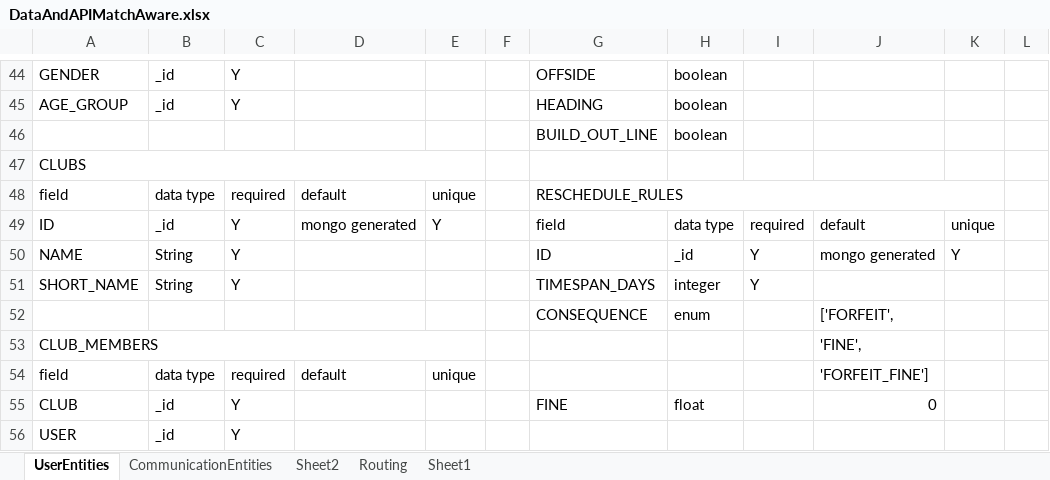
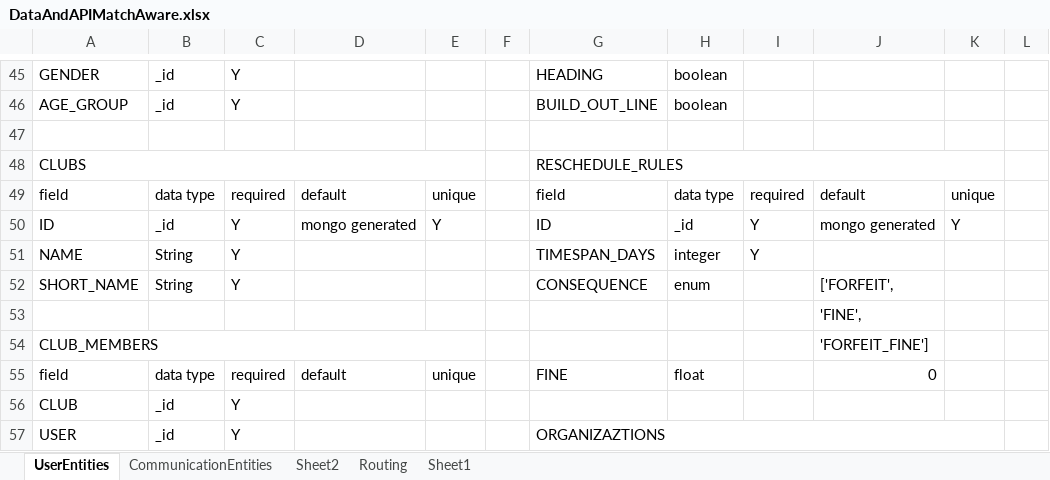
Before and after one commit to patrickborrelli/match-aware, an Excel workbook: documentation/DataAndAPIMatchAware.xlsx, sheet UserEntities, drawn as a sheet; only a part is shown, gaps mark what is left out; values as stored, in another font and other column widths than the file's, no cell formats; removed rows and columns are numbered as before the commit, all else as after; rows hold the shown columns only; the diff covers the shown part only; the diff names each change by its address in the sheet, - before the commit and + after, or states it on an @@ line.

```diff
--- a/documentation/DataAndAPIMatchAware.xlsx (sheet UserEntities)
+++ b/documentation/DataAndAPIMatchAware.xlsx (sheet UserEntities)
-G45: OFFSIDE
+G45: HEADING
-G46: HEADING
+G46: BUILD_OUT_LINE
-G47: BUILD_OUT_LINE
+G47: (empty)
-H47: boolean
+H47: (empty)
-G48: (empty)
+G48: RESCHEDULE_RULES
+G48:K48 merged
-G49: RESCHEDULE_RULES
+G49: field
-G48:K48 merged
-H49: (empty)
+H49: data type
-I49: (empty)
+I49: required
-J49: (empty)
+J49: default
-K49: (empty)
+K49: unique
-G50: field
+G50: ID
-H50: data type
+H50: _id
-I50: required
+I50: Y
-J50: default
+J50: mongo generated
-K50: unique
+K50: Y
-row 50: NAME | String | Y |  |  |  | ID | _id | Y | mongo generated | Y
-A51: SHORT_NAME
+A51: NAME
-A52: (empty)
+A52: SHORT_NAME
-B52: (empty)
+B52: String
-C52: (empty)
+C52: Y
+row 53:  |  |  |  |  |  |  |  |  | 'FINE',
-J54: 'FINE',
+J54: 'FORFEIT_FINE']
-G55: (empty)
+G55: FINE
-H55: (empty)
+H55: float
-J55: 'FORFEIT_FINE']
+J55: 0
-G56: FINE
+G56: (empty)
-H56: float
+H56: (empty)
-J56: 0
+J56: (empty)
-G57: (empty)
+G57: ORGANIZAZTIONS
+G57:K57 merged
```
Also changed, not shown: 5 added rows, 7 removed rows, 64 edited cells and merged cells elsewhere in this sheet, sheet Routing, cell formats, 2 other files.
